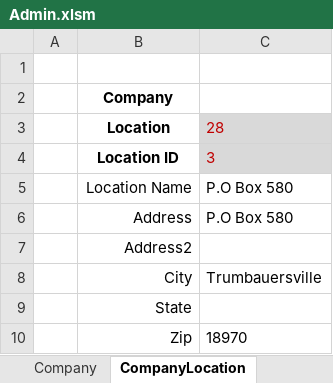
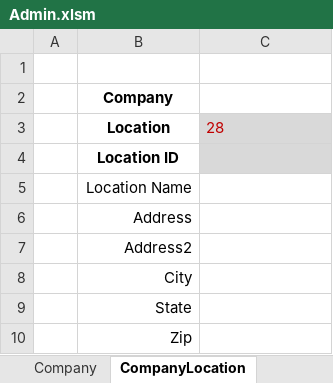
Before and after one commit to FrankDesimone/DP, an Excel workbook: DP/Excel/Admin.xlsm, sheet CompanyLocation, drawn as a sheet; values as stored, in another font and other column widths than the file's, no borders; charts and pictures not drawn; the diff names each change by its address in the sheet, - before the commit and + after, or states it on an @@ line.

```diff
--- a/DP/Excel/Admin.xlsm (sheet CompanyLocation)
+++ b/DP/Excel/Admin.xlsm (sheet CompanyLocation)
-C4: 3
+C4: (empty)
-C5:C6: P.O Box 580
+C5:C6: (empty)
-C8: Trumbauersville
+C8: (empty)
-C10: 18970
+C10: (empty)
```
Also changed, not shown: sheet ECD, sheet Manufacturer, sheet Company, charts or pictures.
